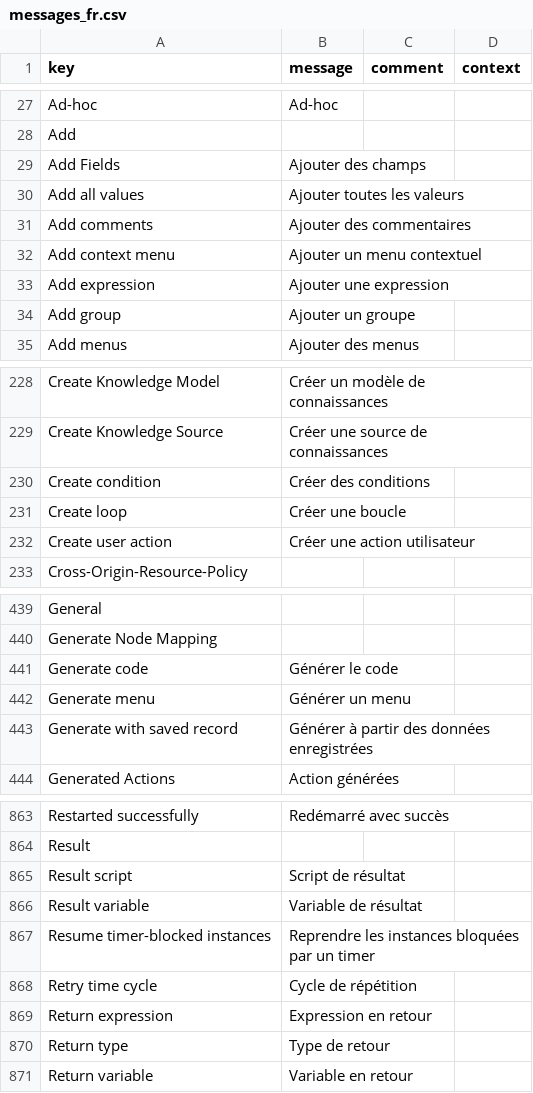
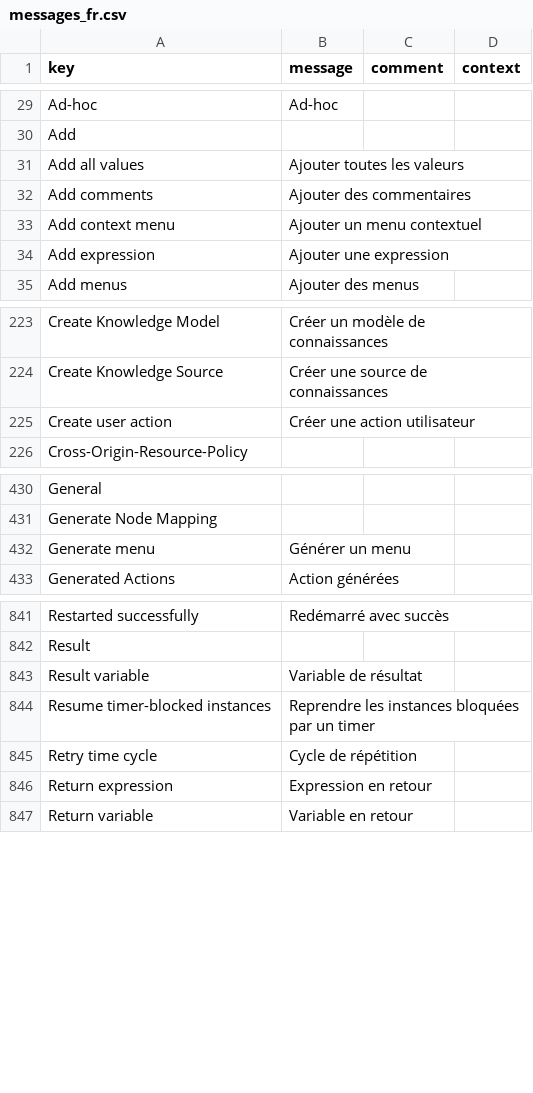
Before and after one commit to axelor/axelor-studio, a CSV file: src/main/resources/i18n/messages_fr.csv, drawn as a sheet; only a part is shown, gaps mark what is left out; the diff covers the shown part only.

```diff
--- a/src/main/resources/i18n/messages_fr.csv
+++ b/src/main/resources/i18n/messages_fr.csv
@@ -28,3 +30,2 @@
 "Add",,,
-"Add Fields","Ajouter des champs",,
 "Add all values","Ajouter toutes les valeurs",,
@@ -33,3 +34,2 @@
 "Add expression","Ajouter une expression",,
-"Add group","Ajouter un groupe",,
 "Add menus","Ajouter des menus",,
@@ -229,4 +224,2 @@
 "Create Knowledge Source","Créer une source de connaissances",,
-"Create condition","Créer des conditions",,
-"Create loop","Créer une boucle",,
 "Create user action","Créer une action utilisateur",,
@@ -440,5 +431,3 @@
 "Generate Node Mapping",,,
-"Generate code","Générer le code",,
 "Generate menu","Générer un menu",,
-"Generate with saved record","Générer à partir des données enregistrées",,
 "Generated Actions","Action générées",,
@@ -864,3 +842,2 @@
 "Result",,,
-"Result script","Script de résultat",,
 "Result variable","Variable de résultat",,
@@ -869,3 +846,2 @@
 "Return expression","Expression en retour",,
-"Return type","Type de retour",,
 "Return variable","Variable en retour",,
```
Also changed, not shown: 3 added rows and 29 removed rows elsewhere in this file, src/main/resources/i18n/messages.csv, src/main/resources/i18n/messages_en.csv, 3 other files.
